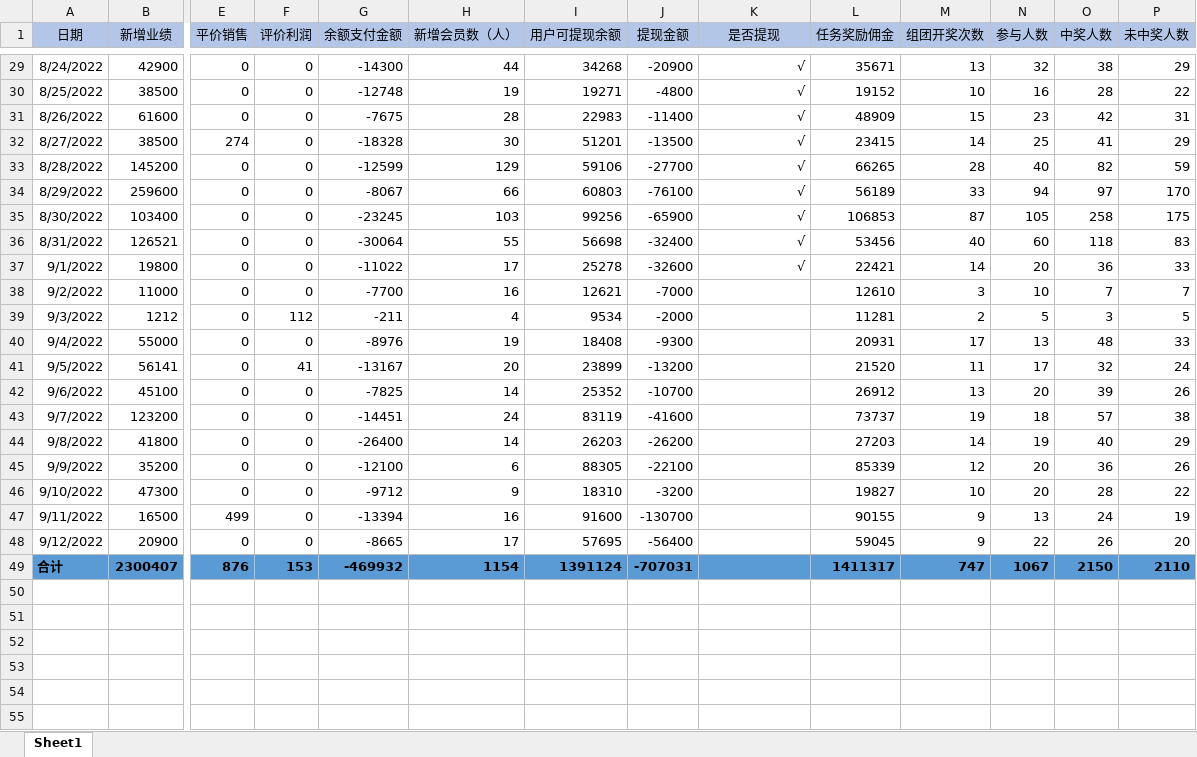
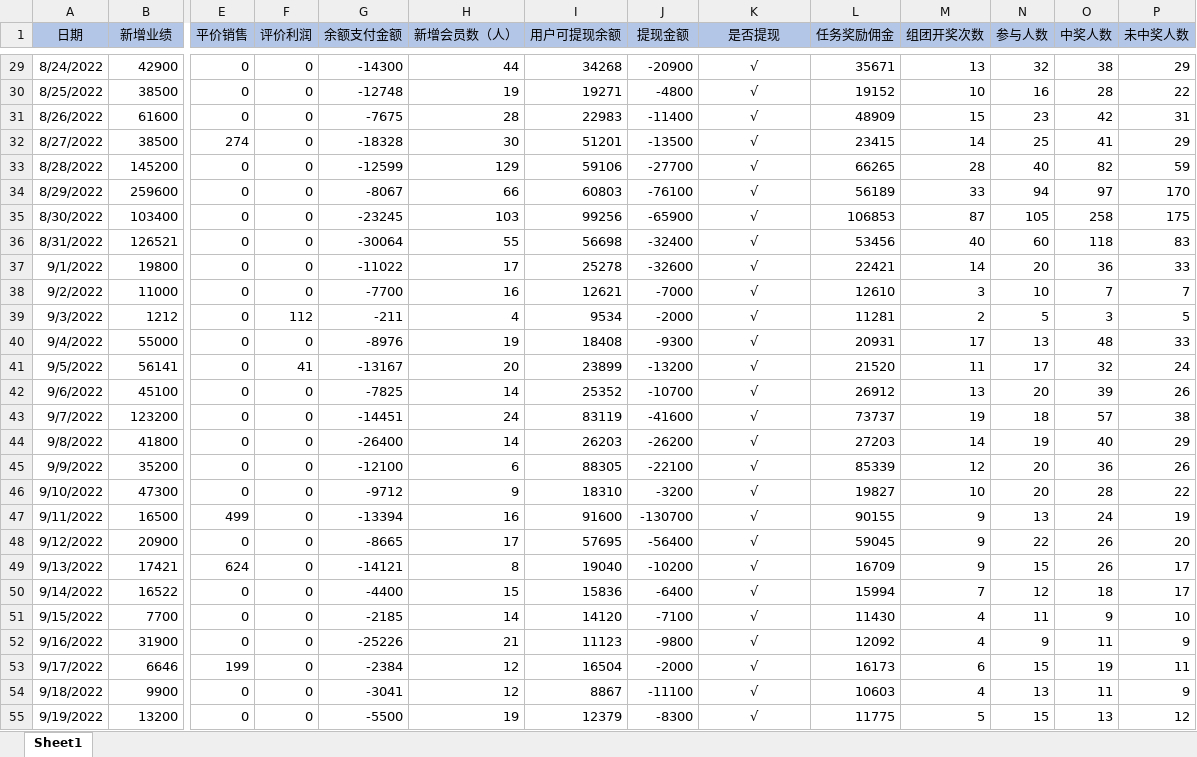
Before and after one commit to fuliang10000/nl_files, an Excel workbook: 日常工作/9月13日统计汇报.xlsx, sheet Sheet1, drawn as a sheet; only a part is shown, gaps mark what is left out; values as stored, in another font and other column widths than the file's, no borders; removed rows and columns are numbered as before the commit, all else as after; rows hold the shown columns only; the diff covers the shown part only; the diff names each change by its address in the sheet, - before the commit and + after, or states it on an @@ line.

```diff
--- a/日常工作/9月13日统计汇报.xlsx (sheet Sheet1)
+++ b/日常工作/9月13日统计汇报.xlsx (sheet Sheet1)
-K29:K37 alignment: right
+K29:K37 alignment: center
-K38:K48 (是否提现): (empty)
+K38:K48 (是否提现): √
-row 49: 合计 | 2300407 | 876 | 153 | -469932 | 1154 | 1391124 | -707031 |  | 1411317 | 747 | 1067 | 2150 | 2110
+row 49: 9/13/2022 | 17421 | 624 | 0 | -14121 | 8 | 19040 | -10200 | √ | 16709 | 9 | 15 | 26 | 17
+row 50: 9/14/2022 | 16522 | 0 | 0 | -4400 | 15 | 15836 | -6400 | √ | 15994 | 7 | 12 | 18 | 17
+row 51: 9/15/2022 | 7700 | 0 | 0 | -2185 | 14 | 14120 | -7100 | √ | 11430 | 4 | 11 | 9 | 10
+row 52: 9/16/2022 | 31900 | 0 | 0 | -25226 | 21 | 11123 | -9800 | √ | 12092 | 4 | 9 | 11 | 9
+row 53: 9/17/2022 | 6646 | 199 | 0 | -2384 | 12 | 16504 | -2000 | √ | 16173 | 6 | 15 | 19 | 11
+row 54: 9/18/2022 | 9900 | 0 | 0 | -3041 | 12 | 8867 | -11100 | √ | 10603 | 4 | 13 | 11 | 9
+row 55: 9/19/2022 | 13200 | 0 | 0 | -5500 | 19 | 12379 | -8300 | √ | 11775 | 5 | 15 | 13 | 12
```
Also changed, not shown: 33 added rows and cell formats elsewhere in this sheet, 5 other files.
